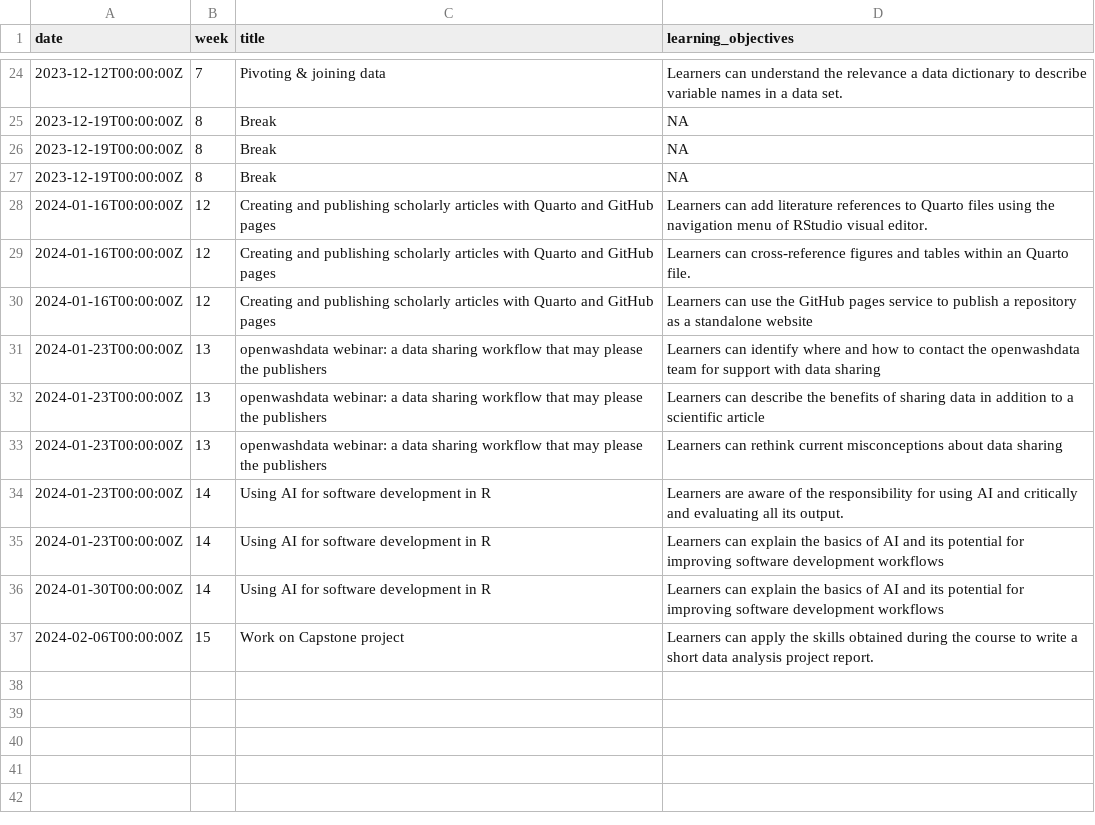
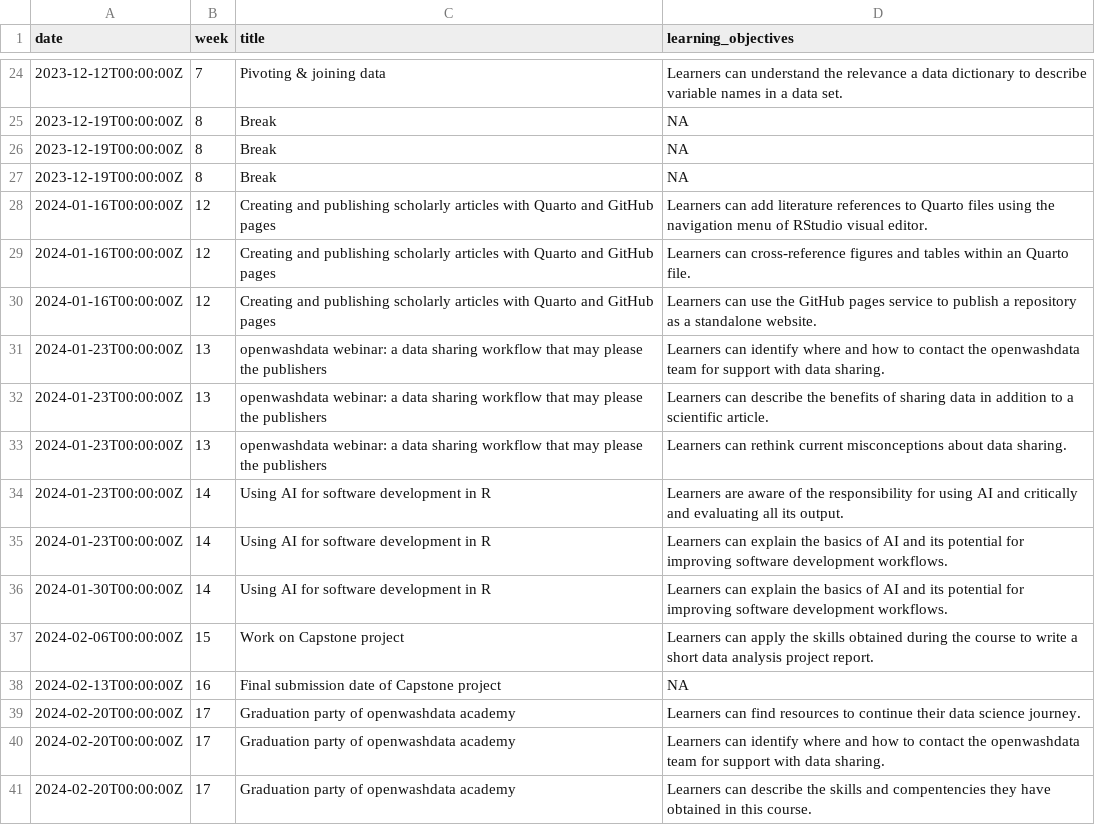
Before and after one commit to rbtl-fs25/website, a CSV file: data/tbl-02-ds4owd-001-learning-objectives.csv, drawn as a sheet; only a part is shown, gaps mark what is left out.

```diff
--- a/data/tbl-02-ds4owd-001-learning-objectives.csv
+++ b/data/tbl-02-ds4owd-001-learning-objectives.csv
@@ -29,9 +29,13 @@ date,week,title,learning_objectives
 2024-01-16T00:00:00Z,12,Creating and publishing scholarly articles with Quarto and GitHub pages,Learners can cross-reference figures and tables within an Quarto file.
-2024-01-16T00:00:00Z,12,Creating and publishing scholarly articles with Quarto and GitHub pages,Learners can use the GitHub pages service to publish a repository as a standalone website
-2024-01-23T00:00:00Z,13,openwashdata webinar: a data sharing workflow that may please the publishers,Learners can identify where and how to contact the openwashdata team for support with data sharing
-2024-01-23T00:00:00Z,13,openwashdata webinar: a data sharing workflow that may please the publishers,Learners can describe the benefits of sharing data in addition to a scientific article
-2024-01-23T00:00:00Z,13,openwashdata webinar: a data sharing workflow that may please the publishers,Learners can rethink current misconceptions about data sharing
+2024-01-16T00:00:00Z,12,Creating and publishing scholarly articles with Quarto and GitHub pages,Learners can use the GitHub pages service to publish a repository as a standalone website.
+2024-01-23T00:00:00Z,13,openwashdata webinar: a data sharing workflow that may please the publishers,Learners can identify where and how to contact the openwashdata team for support with data sharing.
+2024-01-23T00:00:00Z,13,openwashdata webinar: a data sharing workflow that may please the publishers,Learners can describe the benefits of sharing data in addition to a scientific article.
+2024-01-23T00:00:00Z,13,openwashdata webinar: a data sharing workflow that may please the publishers,Learners can rethink current misconceptions about data sharing.
 2024-01-23T00:00:00Z,14,Using AI for software development in R,Learners are aware of the responsibility for using AI and critically and evaluating all its output.
-2024-01-23T00:00:00Z,14,Using AI for software development in R,Learners can explain the basics of AI and its potential for improving software development workflows
-2024-01-30T00:00:00Z,14,Using AI for software development in R,Learners can explain the basics of AI and its potential for improving software development workflows
+2024-01-23T00:00:00Z,14,Using AI for software development in R,Learners can explain the basics of AI and its potential for improving software development workflows.
+2024-01-30T00:00:00Z,14,Using AI for software development in R,Learners can explain the basics of AI and its potential for improving software development workflows.
 2024-02-06T00:00:00Z,15,Work on Capstone project,Learners can apply the skills obtained during the course to write a short data analysis project report.
+2024-02-13T00:00:00Z,16,Final submission date of Capstone project,NA
+2024-02-20T00:00:00Z,17,Graduation party of openwashdata academy,Learners can find resources to continue their data science journey.
+2024-02-20T00:00:00Z,17,Graduation party of openwashdata academy,Learners can identify where and how to contact the openwashdata team for support with data sharing.
+2024-02-20T00:00:00Z,17,Graduation party of openwashdata academy,Learners can describe the skills and compentencies they have obtained in this course.
```
Also changed, not shown: 10 other files.
